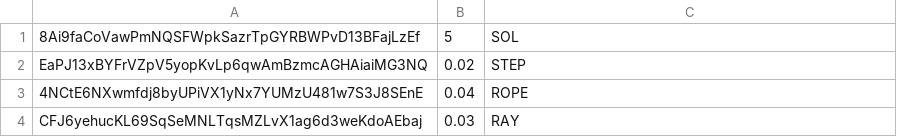
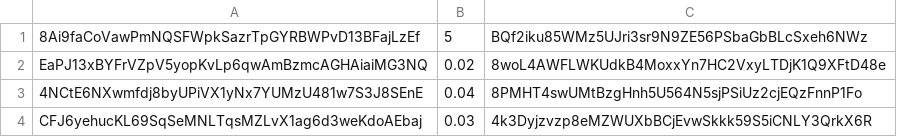
Before and after one commit to cyriimm/bulk-spl-token-dist, a CSV file: src/components/COPETARGET.CSV, drawn as a sheet; the diff names each change by its address in the sheet, - before the commit and + after, or states it on an @@ line.

```diff
--- a/src/components/COPETARGET.CSV
+++ b/src/components/COPETARGET.CSV
-C1: SOL
+C1: BQf2iku85WMz5UJri3sr9N9ZE56PSbaGbBLcSxeh6NWz
-C2: STEP
+C2: 8woL4AWFLWKUdkB4MoxxYn7HC2VxyLTDjK1Q9XFtD48e
-C3: ROPE
+C3: 8PMHT4swUMtBzgHnh5U564N5sjPSiUz2cjEQzFnnP1Fo
-C4: RAY
+C4: 4k3Dyjzvzp8eMZWUXbBCjEvwSkkk59S5iCNLY3QrkX6R
```
Also changed, not shown: 2 other files.
